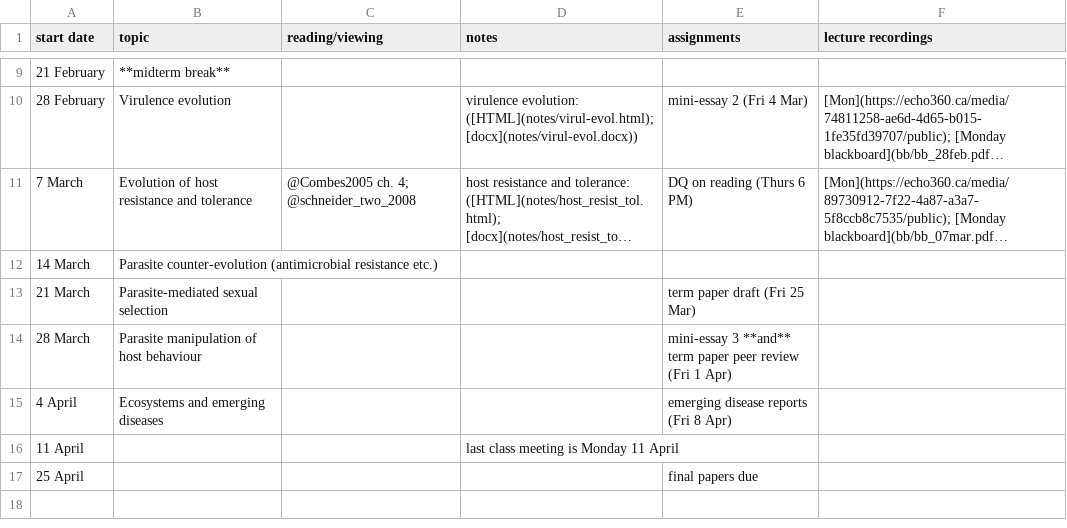
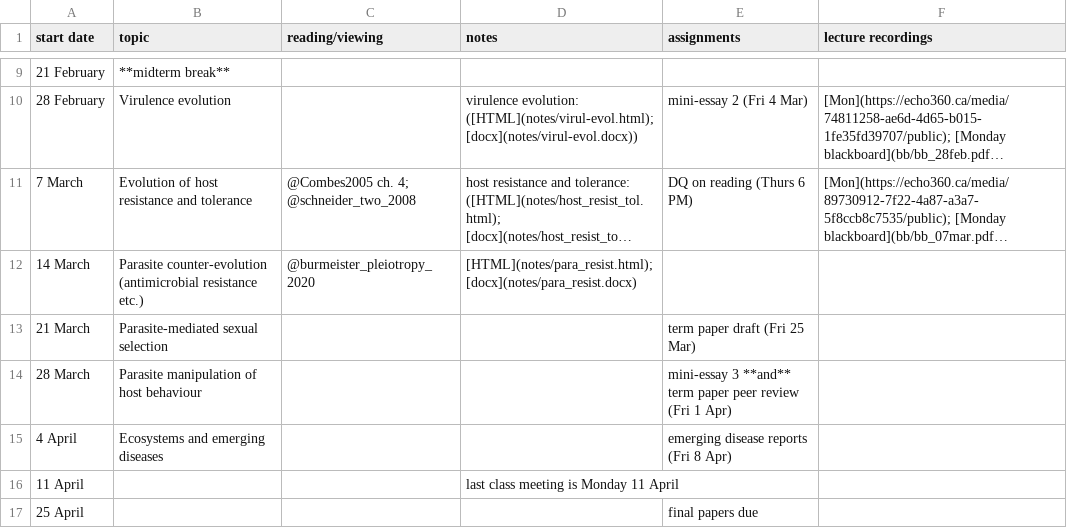
Before and after one commit to bbolker/bio4ae3, a CSV file: sched.csv, drawn as a sheet; only a part is shown, gaps mark what is left out; long unchanged cells end in …; the diff names each change by its address in the sheet, - before the commit and + after, or states it on an @@ line.

```diff
--- a/sched.csv
+++ b/sched.csv
-C12 (reading/viewing): (empty)
+C12 (reading/viewing): @burmeister_pleiotropy_2020
-D12 (notes): (empty)
+D12 (notes): [HTML](notes/para_resist.html); [docx](notes/para_resist.docx)
```
Also changed, not shown: 12 other files.
